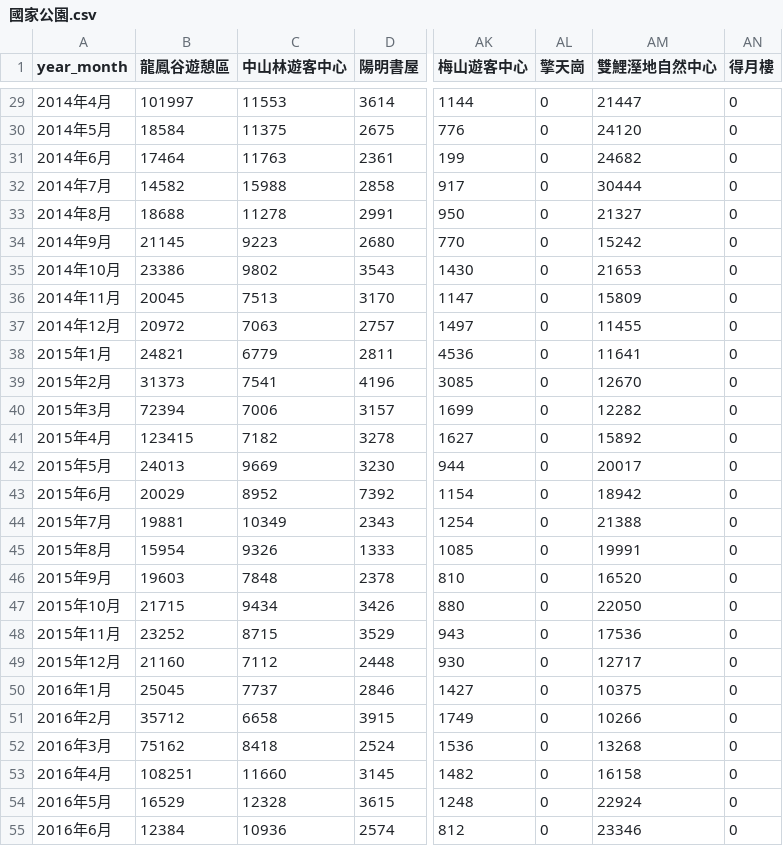
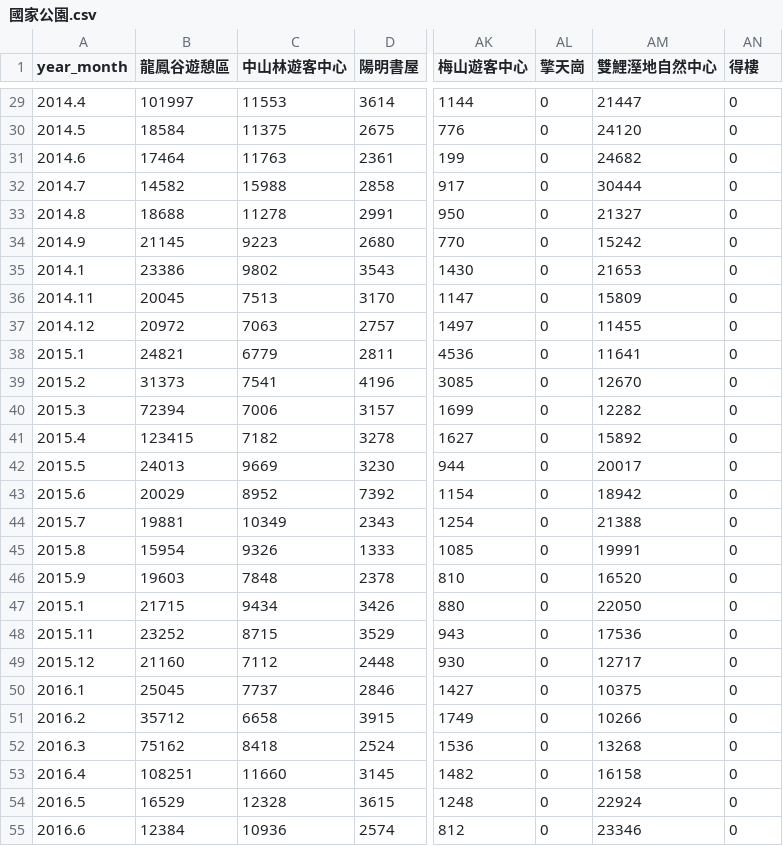
Before and after one commit to toeric/tourist_statistic, a CSV file: 國家公園.csv, drawn as a sheet; only a part is shown, gaps mark what is left out; the diff covers the shown part only; the diff names each change by its address in the sheet, - before the commit and + after, or states it on an @@ line.

```diff
--- a/國家公園.csv
+++ b/國家公園.csv
-AN1: 得月樓
+AN1: 得樓
-A29 (year_month): 2014年4月
+A29 (year_month): 2014.4
-A30 (year_month): 2014年5月
+A30 (year_month): 2014.5
-A31 (year_month): 2014年6月
+A31 (year_month): 2014.6
-A32 (year_month): 2014年7月
+A32 (year_month): 2014.7
-A33 (year_month): 2014年8月
+A33 (year_month): 2014.8
-A34 (year_month): 2014年9月
+A34 (year_month): 2014.9
-A35 (year_month): 2014年10月
+A35 (year_month): 2014.1
-A36 (year_month): 2014年11月
+A36 (year_month): 2014.11
-A37 (year_month): 2014年12月
+A37 (year_month): 2014.12
-A38 (year_month): 2015年1月
+A38 (year_month): 2015.1
-A39 (year_month): 2015年2月
+A39 (year_month): 2015.2
-A40 (year_month): 2015年3月
+A40 (year_month): 2015.3
-A41 (year_month): 2015年4月
+A41 (year_month): 2015.4
-A42 (year_month): 2015年5月
+A42 (year_month): 2015.5
-A43 (year_month): 2015年6月
+A43 (year_month): 2015.6
-A44 (year_month): 2015年7月
+A44 (year_month): 2015.7
-A45 (year_month): 2015年8月
+A45 (year_month): 2015.8
-A46 (year_month): 2015年9月
+A46 (year_month): 2015.9
-A47 (year_month): 2015年10月
+A47 (year_month): 2015.1
-A48 (year_month): 2015年11月
+A48 (year_month): 2015.11
-A49 (year_month): 2015年12月
+A49 (year_month): 2015.12
-A50 (year_month): 2016年1月
+A50 (year_month): 2016.1
-A51 (year_month): 2016年2月
+A51 (year_month): 2016.2
-A52 (year_month): 2016年3月
+A52 (year_month): 2016.3
-A53 (year_month): 2016年4月
+A53 (year_month): 2016.4
-A54 (year_month): 2016年5月
+A54 (year_month): 2016.5
-A55 (year_month): 2016年6月
+A55 (year_month): 2016.6
```
Also changed, not shown: 69 edited cells elsewhere in this file.
